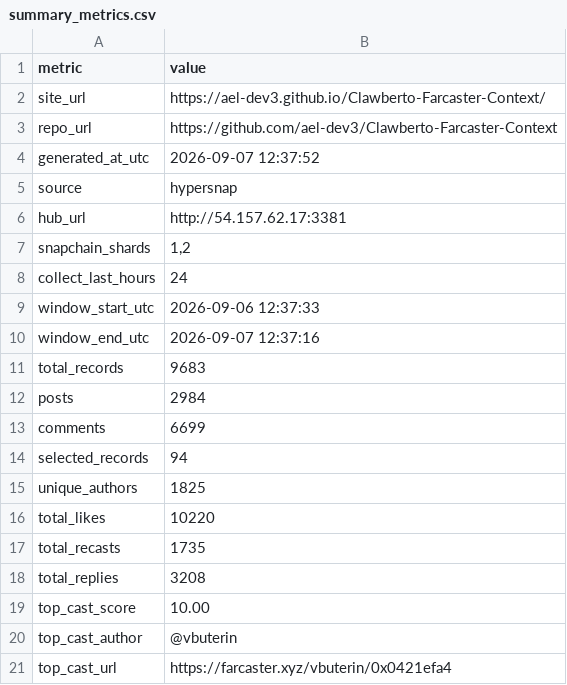
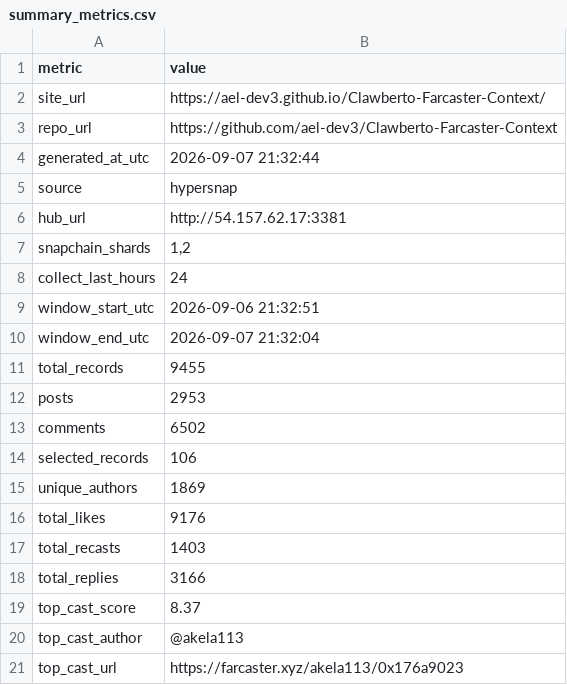
Before and after one commit to ael-dev3/Clawberto-Farcaster-Context, a CSV file: public/generated/summary_metrics.csv, drawn as a sheet.

```diff
--- a/public/generated/summary_metrics.csv
+++ b/public/generated/summary_metrics.csv
@@ -3,3 +3,3 @@ site_url,https://ael-dev3.github.io/Clawberto-Farcaster-Context/
 repo_url,https://github.com/ael-dev3/Clawberto-Farcaster-Context
-generated_at_utc,2026-09-07 12:37:52
+generated_at_utc,2026-09-07 21:32:44
 source,hypersnap
@@ -8,14 +8,14 @@ snapchain_shards,"1,2"
 collect_last_hours,24
-window_start_utc,2026-09-06 12:37:33
-window_end_utc,2026-09-07 12:37:16
-total_records,9683
-posts,2984
-comments,6699
-selected_records,94
-unique_authors,1825
-total_likes,10220
-total_recasts,1735
-total_replies,3208
-top_cast_score,10.00
-top_cast_author,@vbuterin
-top_cast_url,https://farcaster.xyz/vbuterin/0x0421efa4
+window_start_utc,2026-09-06 21:32:51
+window_end_utc,2026-09-07 21:32:04
+total_records,9455
+posts,2953
+comments,6502
+selected_records,106
+unique_authors,1869
+total_likes,9176
+total_recasts,1403
+total_replies,3166
+top_cast_score,8.37
+top_cast_author,@akela113
+top_cast_url,https://farcaster.xyz/akela113/0x176a9023
```
Also changed, not shown: generated/posts.csv, public/generated/top_casts.csv, 18 other files.
